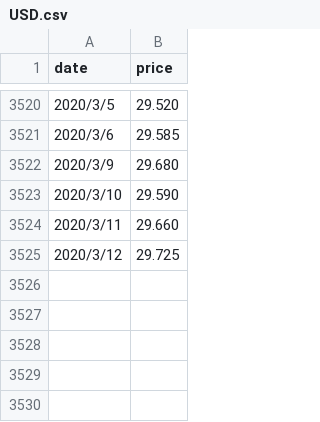
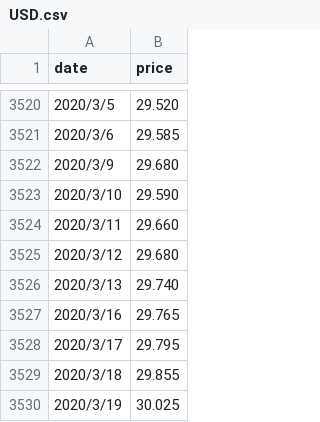
Before and after one commit to syps9202/Stocker, a CSV file: USD.csv, drawn as a sheet; only a part is shown, gaps mark what is left out.

```diff
--- a/USD.csv
+++ b/USD.csv
@@ -3524,2 +3524,7 @@ date,price
 2020/3/11,29.660
-2020/3/12,29.725
+2020/3/12,29.680
+2020/3/13,29.740
+2020/3/16,29.765
+2020/3/17,29.795
+2020/3/18,29.855
+2020/3/19,30.025
```
Also changed, not shown: EUR.csv.
